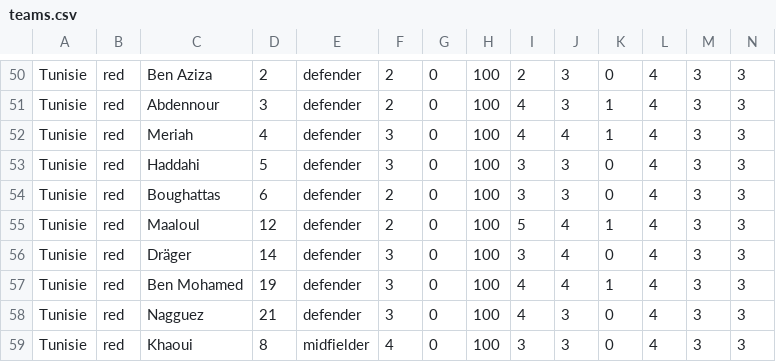
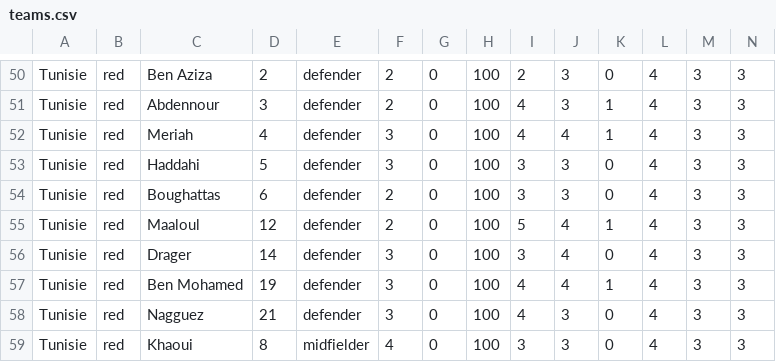
Before and after one commit to Projet-n-11/Football, a CSV file: football/src/ressources/teams.csv, drawn as a sheet; only a part is shown, gaps mark what is left out.

```diff
--- a/football/src/ressources/teams.csv
+++ b/football/src/ressources/teams.csv
@@ -55,3 +55,3 @@ Tunisie,red,Boughattas,6,defender,2,0,100,3,3,0,4,3,3
 Tunisie,red,Maaloul,12,defender,2,0,100,5,4,1,4,3,3
-Tunisie,red,Dräger,14,defender,3,0,100,3,4,0,4,3,3
+Tunisie,red,Drager,14,defender,3,0,100,3,4,0,4,3,3
 Tunisie,red,Ben Mohamed,19,defender,3,0,100,4,4,1,4,3,3
```
Also changed, not shown: football/bin/ressources/teams.csv, 5 other files.
